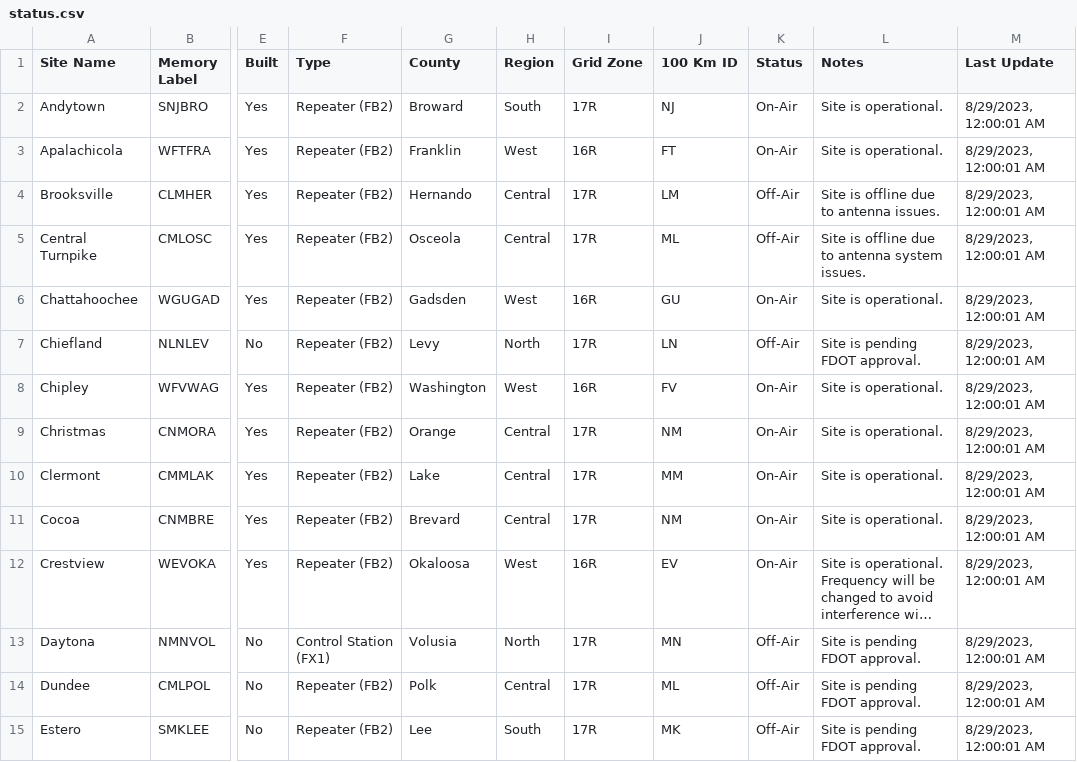
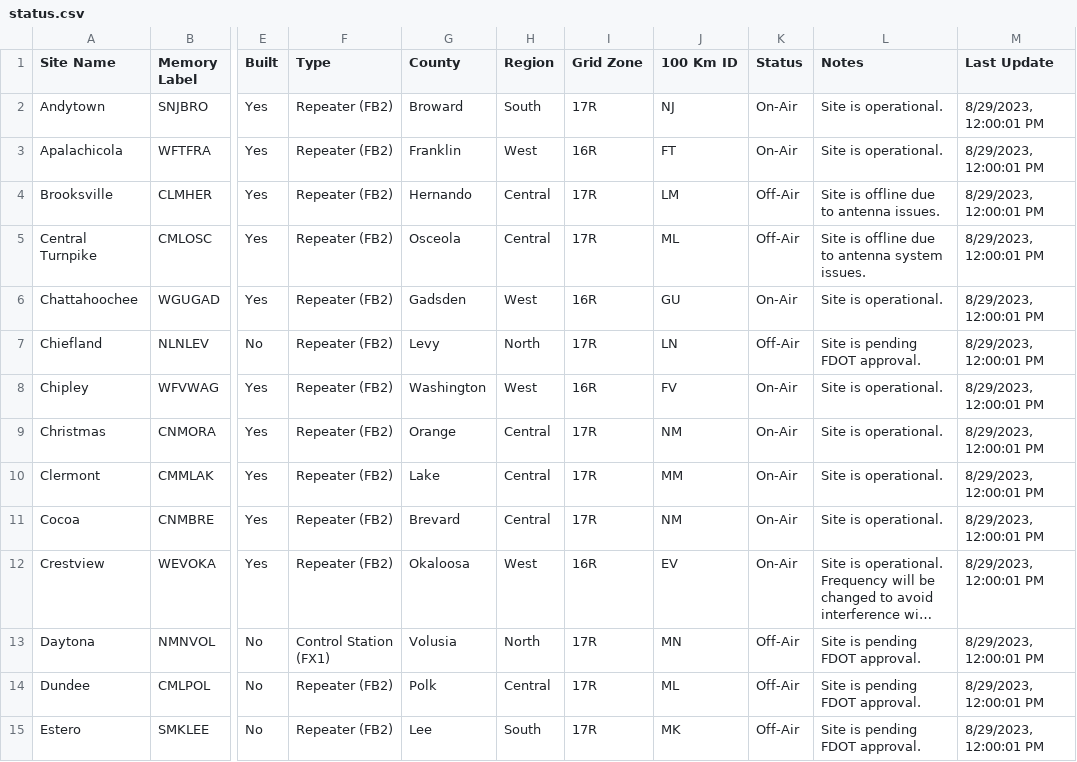
Before and after one commit to anars/SARnet, a CSV file: status.csv, drawn as a sheet; only a part is shown, gaps mark what is left out; long unchanged cells end in …; the diff covers the shown part only; the diff names each change by its address in the sheet, - before the commit and + after, or states it on an @@ line.

```diff
--- a/status.csv
+++ b/status.csv
-M2:M15 (Last Update): 8/29/2023, 12:00:01 AM
+M2:M15 (Last Update): 8/29/2023, 12:00:01 PM
```
Also changed, not shown: 30 edited cells elsewhere in this file, 3 other files.
